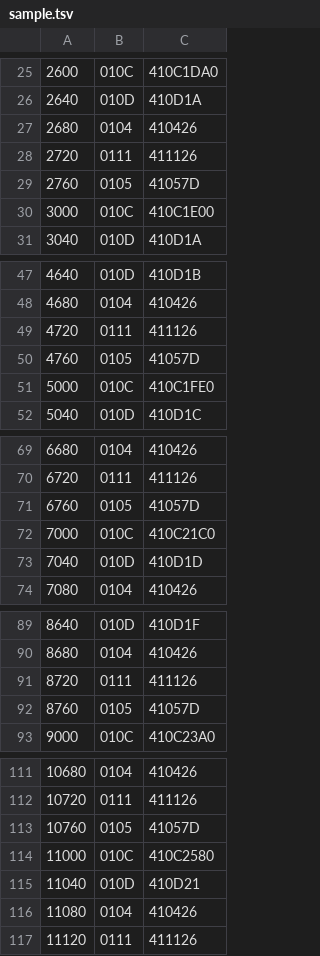
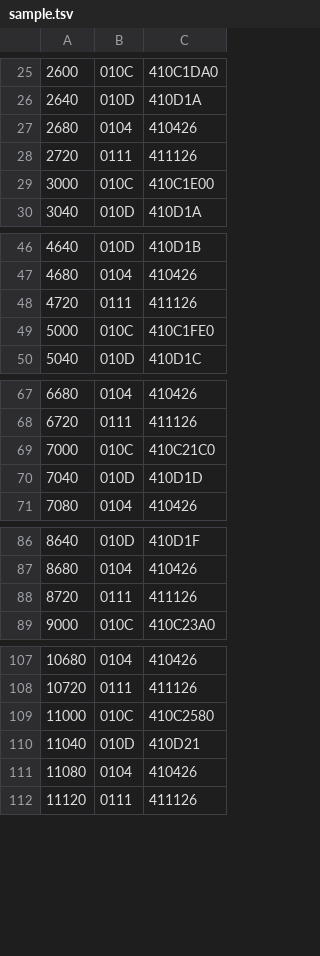
Before and after one commit to mateustoin/Car-Monitor-ESP32, a TSV file: tools/replay/sample.tsv, drawn as a sheet; only a part is shown, gaps mark what is left out; the diff covers the shown part only.

```diff
--- a/tools/replay/sample.tsv
+++ b/tools/replay/sample.tsv
@@ -28,3 +28,2 @@
 2720	0111	411126
-2760	0105	41057D
 3000	010C	410C1E00
@@ -49,3 +48,2 @@
 4720	0111	411126
-4760	0105	41057D
 5000	010C	410C1FE0
@@ -70,3 +68,2 @@
 6720	0111	411126
-6760	0105	41057D
 7000	010C	410C21C0
@@ -91,3 +88,2 @@
 8720	0111	411126
-8760	0105	41057D
 9000	010C	410C23A0
@@ -112,3 +108,2 @@
 10720	0111	411126
-10760	0105	41057D
 11000	010C	410C2580
```
Also changed, not shown: 10 removed rows and 1 edited cell elsewhere in this file, 2 other files.
